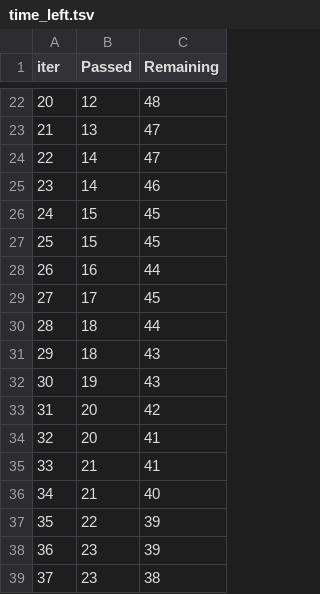
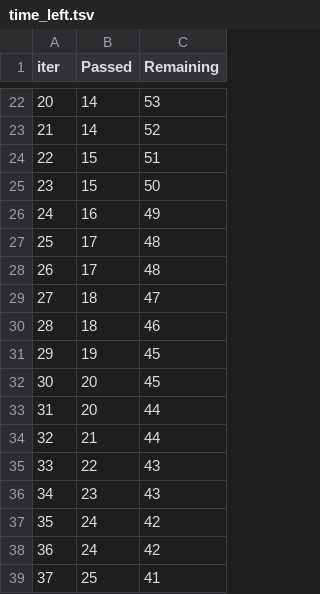
Before and after one commit to Tokir224/ML-Project, a TSV file: catboost_info/time_left.tsv, drawn as a sheet; only a part is shown, gaps mark what is left out; the diff covers the shown part only.

```diff
--- a/catboost_info/time_left.tsv
+++ b/catboost_info/time_left.tsv
@@ -22,18 +22,18 @@ iter	Passed	Remaining
-20	12	48
-21	13	47
-22	14	47
-23	14	46
-24	15	45
-25	15	45
-26	16	44
-27	17	45
-28	18	44
-29	18	43
-30	19	43
-31	20	42
-32	20	41
-33	21	41
-34	21	40
-35	22	39
-36	23	39
-37	23	38
+20	14	53
+21	14	52
+22	15	51
+23	15	50
+24	16	49
+25	17	48
+26	17	48
+27	18	47
+28	18	46
+29	19	45
+30	20	45
+31	20	44
+32	21	44
+33	22	43
+34	23	43
+35	24	42
+36	24	42
+37	25	41
```
Also changed, not shown: 151 edited cells elsewhere in this file, 9 other files.
